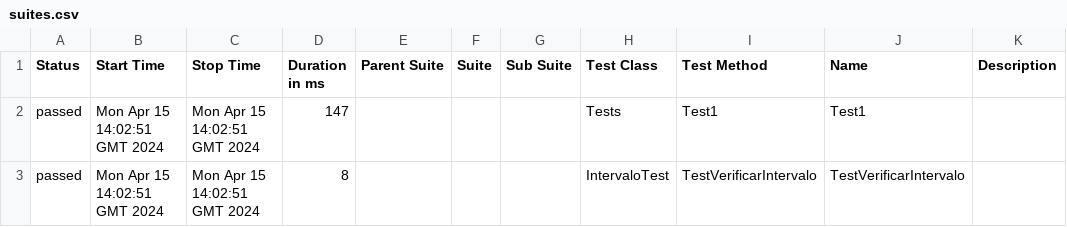
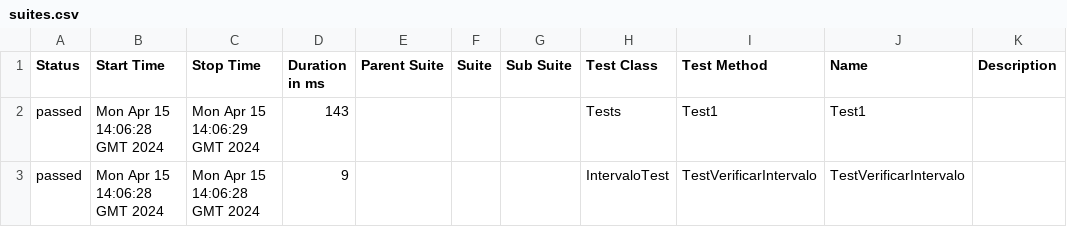
Before and after one commit to ladesa-ro/gerar-horario, a CSV file: b/development/data/suites.csv, drawn as a sheet.

```diff
--- a/b/development/data/suites.csv
+++ b/b/development/data/suites.csv
@@ -1,3 +1,3 @@
 "Status","Start Time","Stop Time","Duration in ms","Parent Suite","Suite","Sub Suite","Test Class","Test Method","Name","Description"
-"passed","Mon Apr 15 14:02:51 GMT 2024","Mon Apr 15 14:02:51 GMT 2024","147","","","","Tests","Test1","Test1",""
-"passed","Mon Apr 15 14:02:51 GMT 2024","Mon Apr 15 14:02:51 GMT 2024","8","","","","IntervaloTest","TestVerificarIntervalo","TestVerificarIntervalo",""
+"passed","Mon Apr 15 14:06:28 GMT 2024","Mon Apr 15 14:06:29 GMT 2024","143","","","","Tests","Test1","Test1",""
+"passed","Mon Apr 15 14:06:28 GMT 2024","Mon Apr 15 14:06:28 GMT 2024","9","","","","IntervaloTest","TestVerificarIntervalo","TestVerificarIntervalo",""
```
Also changed, not shown: 26 other files.
